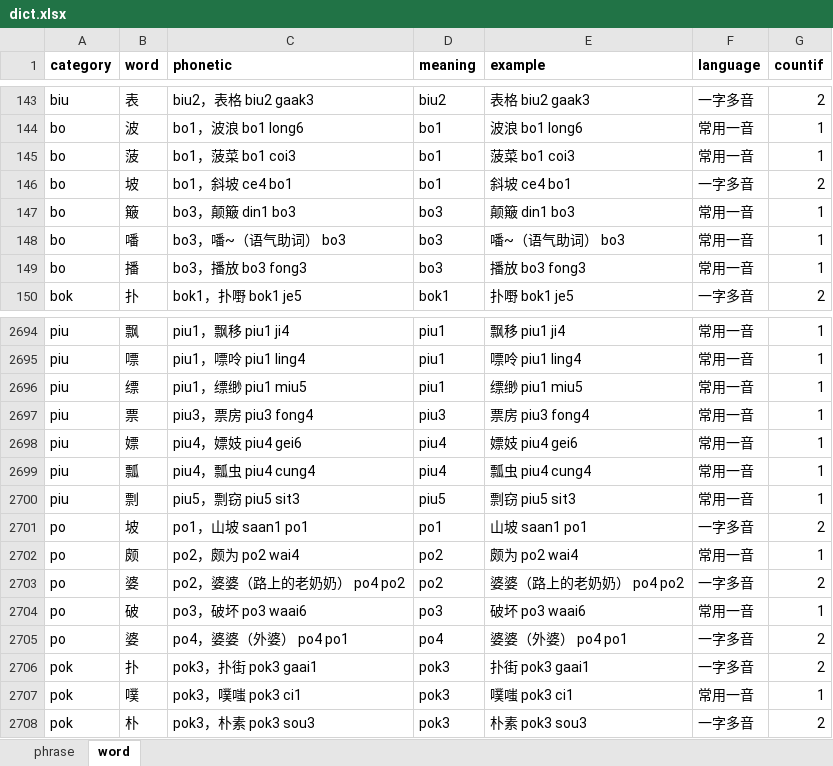
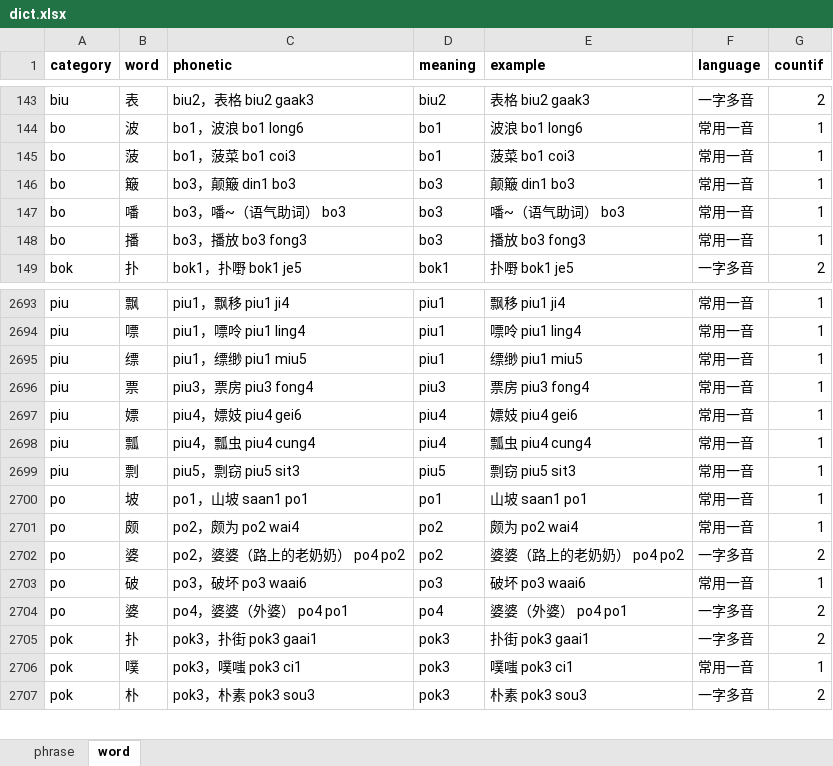
Before and after one commit to viewnn/wordcards, an Excel workbook: dict.xlsx, sheet word, drawn as a sheet; only a part is shown, gaps mark what is left out; values as stored, in another font and other column widths than the file's, no borders; removed rows and columns are numbered as before the commit, all else as after; the diff names each change by its address in the sheet, - before the commit and + after, or states it on an @@ line.

```diff
--- a/dict.xlsx (sheet word)
+++ b/dict.xlsx (sheet word)
-row 146: bo | 坡 | bo1，斜坡 ce4 bo1 | bo1 | 斜坡 ce4 bo1 | 一字多音 | 2
-F2700 (language): 一字多音
+F2700 (language): 常用一音
-G2700 (countif): 2
+G2700 (countif): 1
```
Also changed, not shown: formulas that keep their value, 4 other files.
